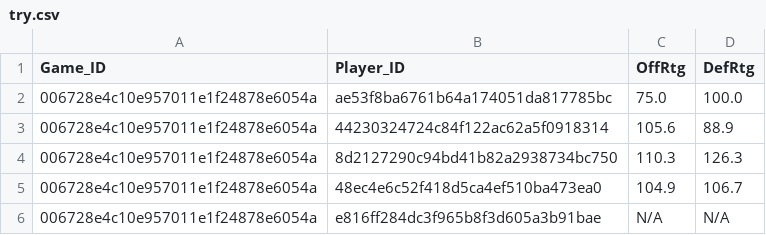
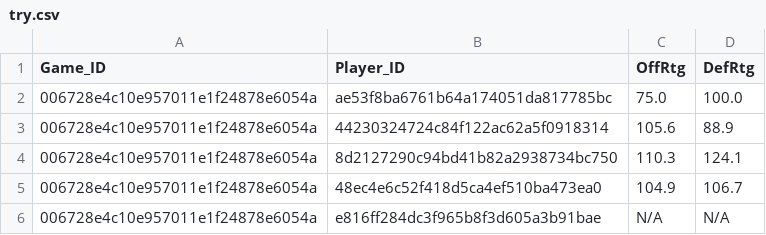
Before and after one commit to dvannucci/NBA-Hackathon, a CSV file: try.csv, drawn as a sheet; only a part is shown.

```diff
--- a/try.csv
+++ b/try.csv
@@ -3,3 +3,3 @@ Game_ID,Player_ID,OffRtg,DefRtg
 006728e4c10e957011e1f24878e6054a,44230324724c84f122ac62a5f0918314,105.6,88.9
-006728e4c10e957011e1f24878e6054a,8d2127290c94bd41b82a2938734bc750,110.3,126.3
+006728e4c10e957011e1f24878e6054a,8d2127290c94bd41b82a2938734bc750,110.3,124.1
 006728e4c10e957011e1f24878e6054a,48ec4e6c52f418d5ca4ef510ba473ea0,104.9,106.7
```
Also changed, not shown: 1 other file.
